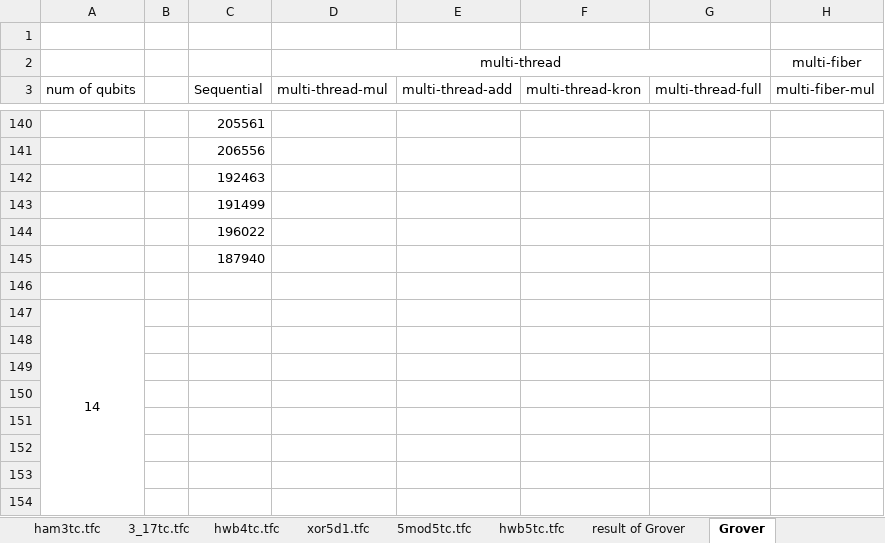
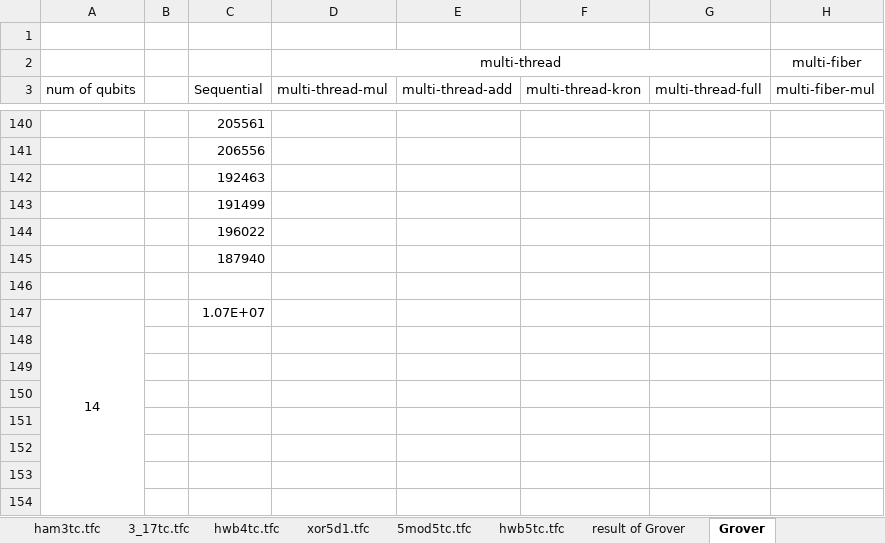
Before and after one commit to uj151133/my_quantum_simulator_with_gpu, an Excel workbook: data/benchmark.xlsx, sheet Grover, drawn as a sheet; only a part is shown, gaps mark what is left out; values as stored, in another font and other column widths than the file's, no borders; the diff names each change by its address in the sheet, - before the commit and + after, or states it on an @@ line.

```diff
--- a/data/benchmark.xlsx (sheet Grover)
+++ b/data/benchmark.xlsx (sheet Grover)
-C147 (Sequential): (empty)
+C147 (Sequential): 1.07E+07
```
Also changed, not shown: 1 other file.
